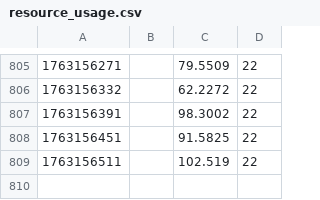
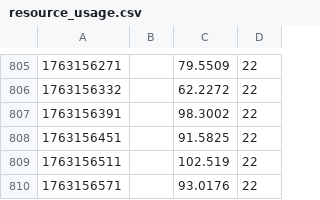
Before and after one commit to dboone323/tools-automation, a CSV file: logs/resource_usage.csv, drawn as a sheet; only a part is shown, gaps mark what is left out; the diff names each change by its address in the sheet, - before the commit and + after, or states it on an @@ line.

```diff
--- a/logs/resource_usage.csv
+++ b/logs/resource_usage.csv
+row 810: 1763156571 |  | 93.0176 | 22
```
Also changed, not shown: 12 other files.
